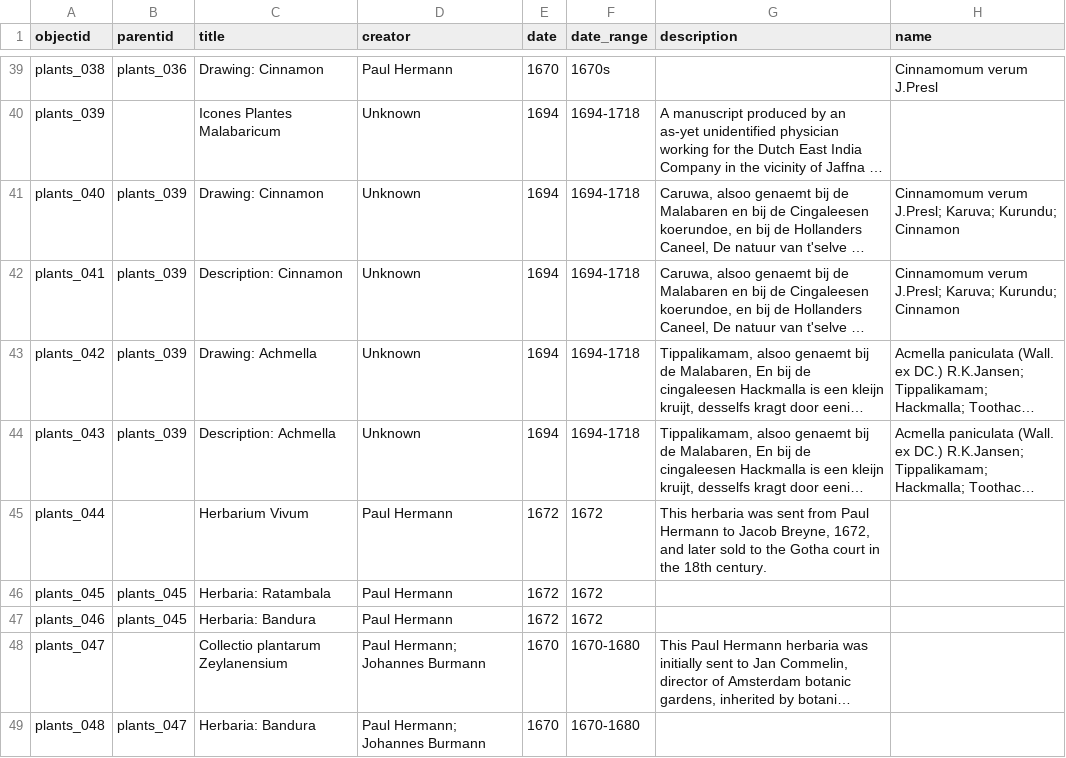
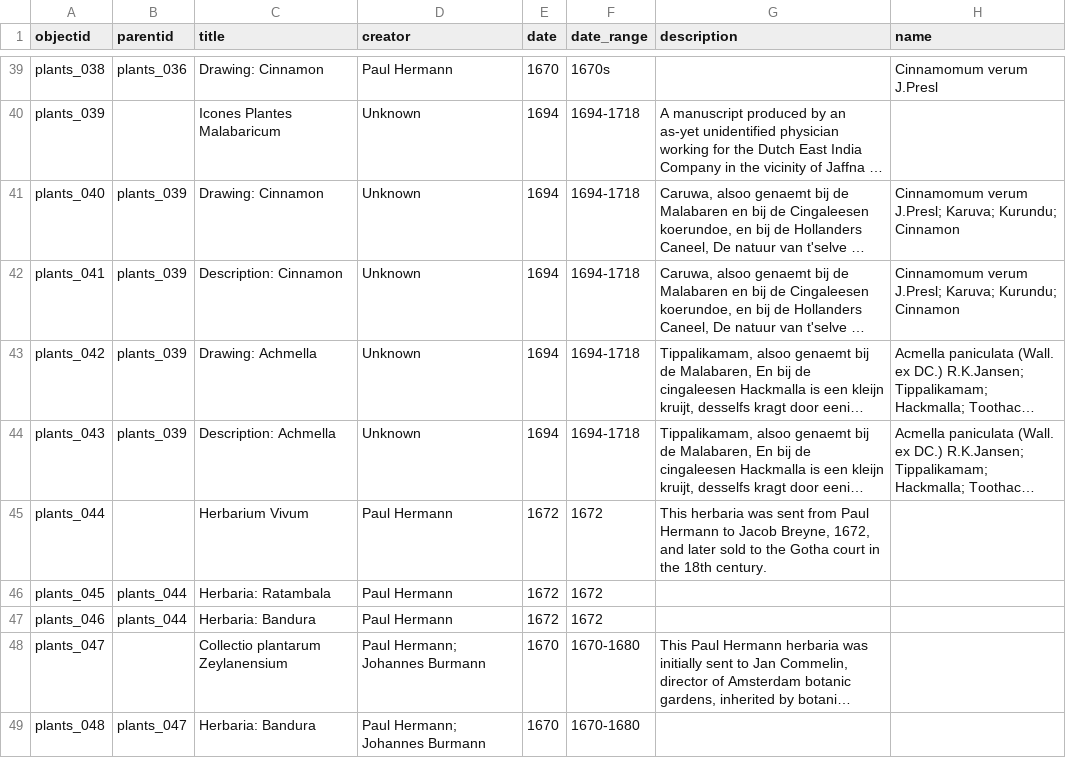
Before and after one commit to melindasusanto/dhsi-project, a CSV file: _data/plants_metadata.csv, drawn as a sheet; only a part is shown, gaps mark what is left out; long unchanged cells end in …; the diff names each change by its address in the sheet, - before the commit and + after, or states it on an @@ line.

Commit message:
update metadata

```diff
--- a/_data/plants_metadata.csv
+++ b/_data/plants_metadata.csv
-B46:B47 (parentid): plants_045
+B46:B47 (parentid): plants_044
```
Also changed, not shown: 1 other file.
